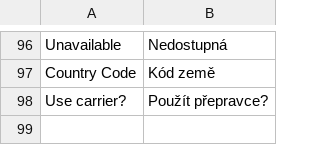
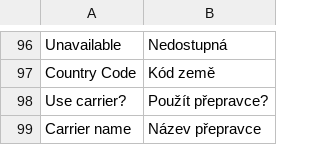
Before and after one commit to Zasilkovna/magento2, a CSV file: Packetery/Checkout/i18n/cs_CZ.csv, drawn as a sheet; only a part is shown, gaps mark what is left out.

```diff
--- a/Packetery/Checkout/i18n/cs_CZ.csv
+++ b/Packetery/Checkout/i18n/cs_CZ.csv
@@ -98 +98,2 @@
 "Use carrier?","Použít přepravce?"
+"Carrier name","Název přepravce"
```
Also changed, not shown: Packetery/Checkout/i18n/en_GB.csv, 29 other files.
